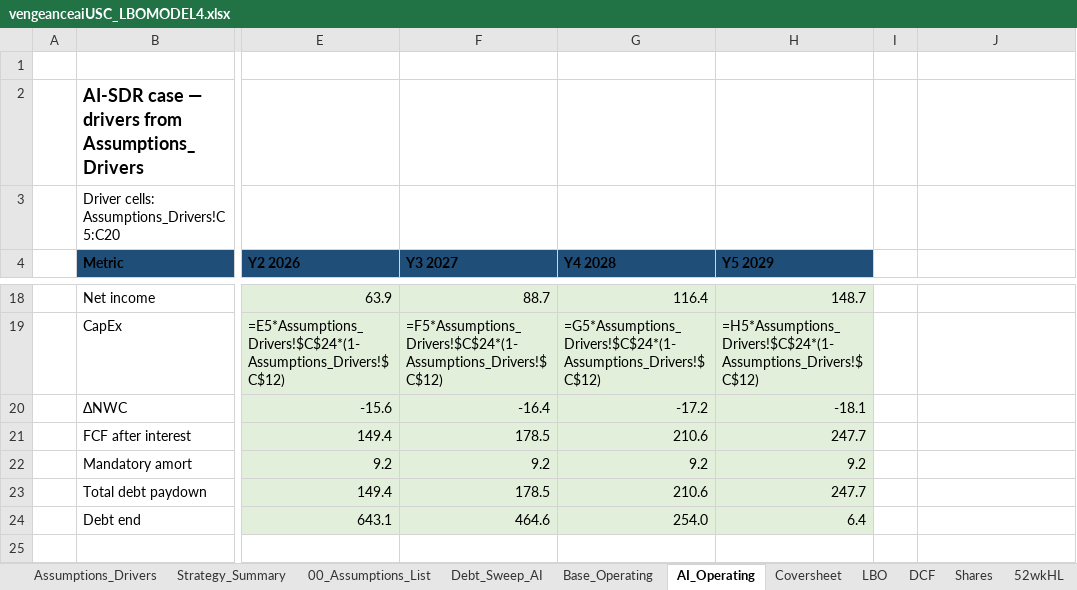
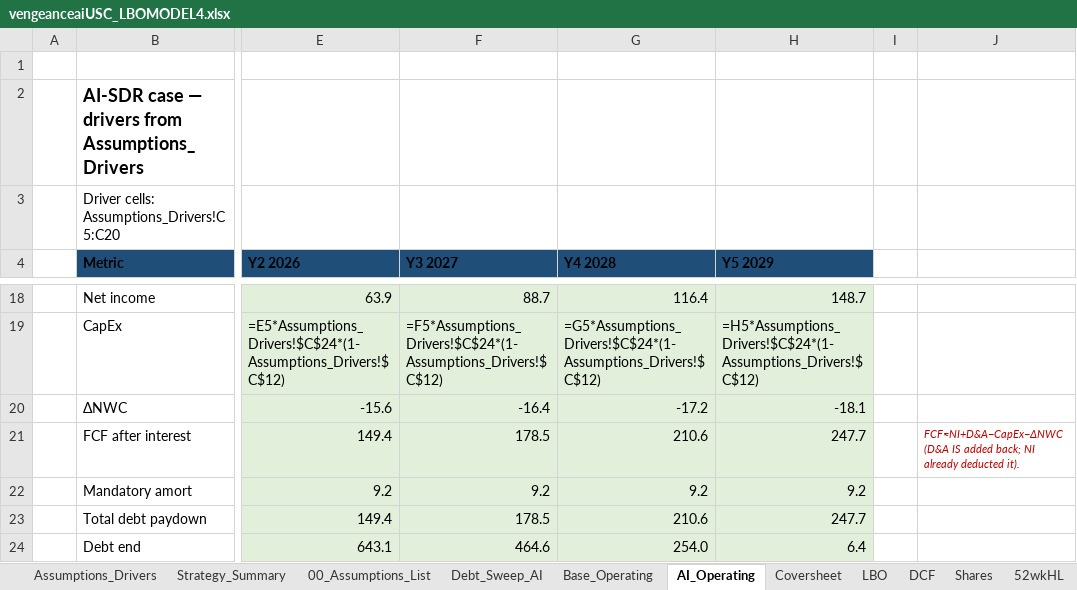
Before and after one commit to vengeanceaiUSC/Rainmaker, an Excel workbook: LBO/output/vengeanceaiUSC_LBOMODEL4.xlsx, sheet AI_Operating, drawn as a sheet; only a part is shown, gaps mark what is left out; values as stored, in another font and other column widths than the file's, no borders; formulas without a stored value are shown as written; the diff names each change by its address in the sheet, - before the commit and + after, or states it on an @@ line.

```diff
--- a/LBO/output/vengeanceaiUSC_LBOMODEL4.xlsx (sheet AI_Operating)
+++ b/LBO/output/vengeanceaiUSC_LBOMODEL4.xlsx (sheet AI_Operating)
-J21: (empty)
+J21: FCF≈NI+D&A−CapEx−ΔNWC (D&A IS added back; NI already deducted it).
```
Also changed, not shown: sheet LBO, sheet DCF, vengeanceaiUSC_LBOMODEL4.xlsx, vengeanceaiUSC_LBOMODEL4_OPEN_IN_EXCEL.xlsx.
